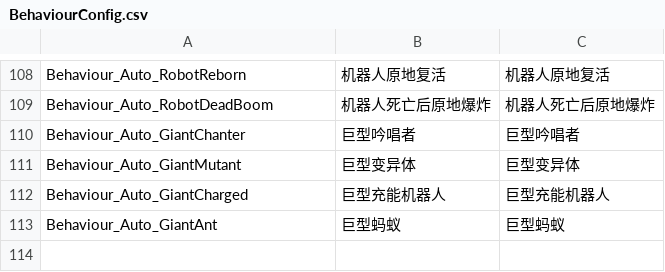
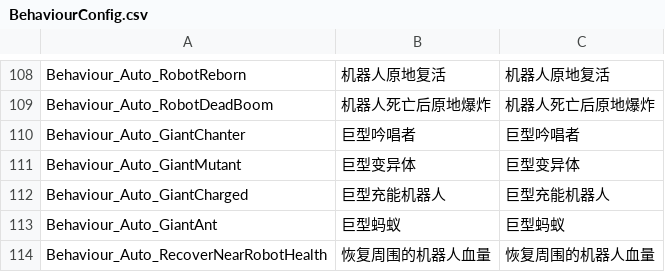
Before and after one commit to WH961230/Cube, a CSV file: Assets/StreamingAssets/Csv/BehaviourConfig.csv, drawn as a sheet; only a part is shown, gaps mark what is left out; the diff names each change by its address in the sheet, - before the commit and + after, or states it on an @@ line.

```diff
--- a/Assets/StreamingAssets/Csv/BehaviourConfig.csv
+++ b/Assets/StreamingAssets/Csv/BehaviourConfig.csv
+row 114: Behaviour_Auto_RecoverNearRobotHealth | 恢复周围的机器人血量 | 恢复周围的机器人血量
```
Also changed, not shown: 18 other files.
